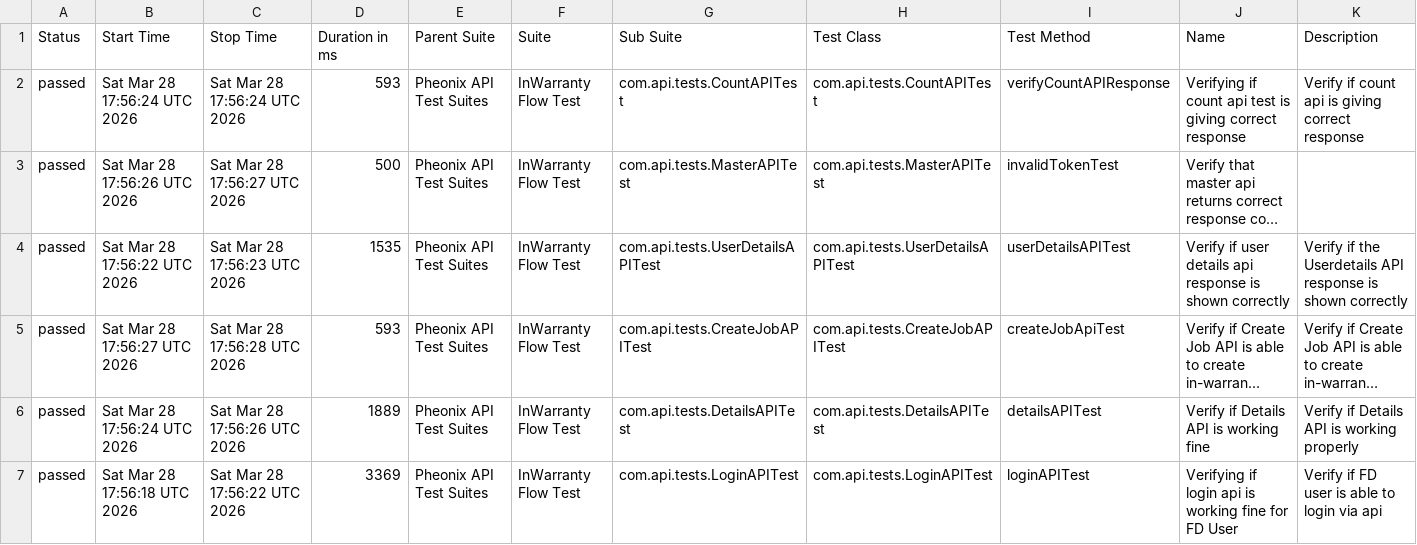
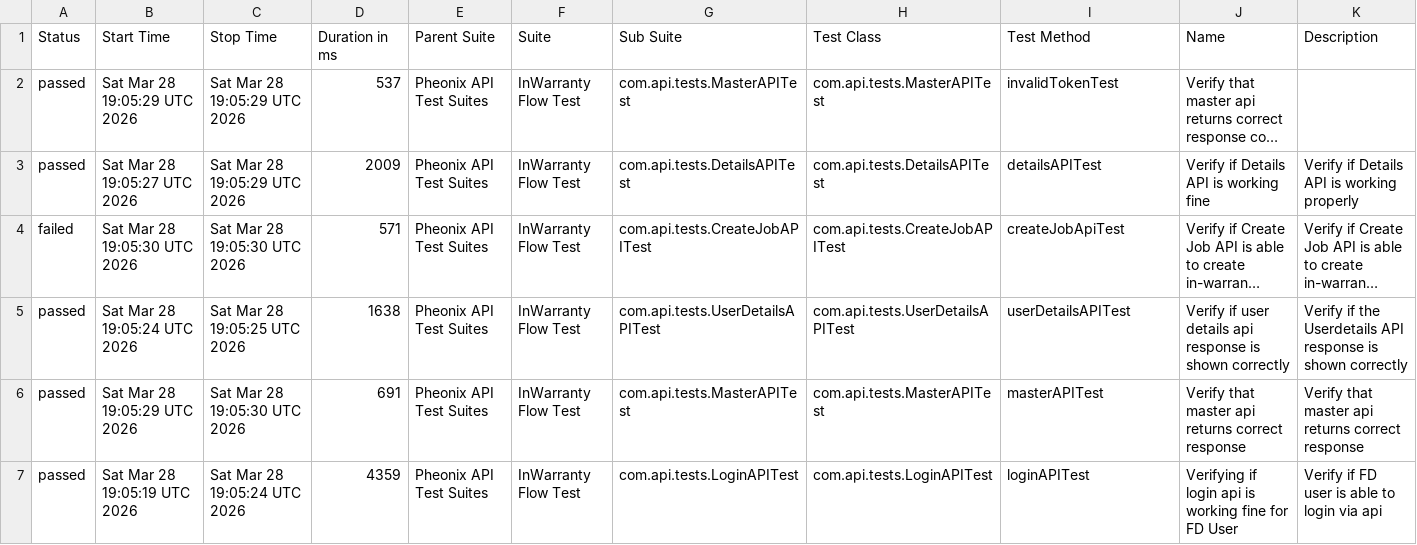
Before and after one commit to kstvds24/Phoenix-TestAutomationFrameWork, a CSV file: data/suites.csv, drawn as a sheet; only a part is shown; long unchanged cells end in …; removed rows and columns are numbered as before the commit, all else as after; the diff covers the shown part only; the diff names each change by its address in the sheet, - before the commit and + after, or states it on an @@ line.

```diff
--- a/data/suites.csv
+++ b/data/suites.csv
-row 2: passed | Sat Mar 28 17:56:24 UTC 2026 | Sat Mar 28 17:56:24 UTC 2026 | 593 | Pheonix API Test Suites | InWarranty Flow Test | com.api.tests.CountAPITest | com.api.tests.CountAPITest | verifyCountAPIResponse | Verifying if count api test is giving correct response | Verify if count api is giving correct response
-B2 (Start Time): Sat Mar 28 17:56:26 UTC 2026
+B2 (Start Time): Sat Mar 28 19:05:29 UTC 2026
-C2 (Stop Time): Sat Mar 28 17:56:27 UTC 2026
+C2 (Stop Time): Sat Mar 28 19:05:29 UTC 2026
-D2 (Duration in ms): 500
+D2 (Duration in ms): 537
-B3 (Start Time): Sat Mar 28 17:56:22 UTC 2026
+B3 (Start Time): Sat Mar 28 19:05:27 UTC 2026
-C3 (Stop Time): Sat Mar 28 17:56:23 UTC 2026
+C3 (Stop Time): Sat Mar 28 19:05:29 UTC 2026
-D3 (Duration in ms): 1535
+D3 (Duration in ms): 2009
-G3 (Sub Suite): com.api.tests.UserDetailsAPITest
+G3 (Sub Suite): com.api.tests.DetailsAPITest
-H3 (Test Class): com.api.tests.UserDetailsAPITest
+H3 (Test Class): com.api.tests.DetailsAPITest
-I3 (Test Method): userDetailsAPITest
+I3 (Test Method): detailsAPITest
-J3 (Name): Verify if user details api response is shown correctly
+J3 (Name): Verify if Details API is working fine
-K3 (Description): Verify if the Userdetails API response is shown correctly
+K3 (Description): Verify if Details API is working properly
-A4 (Status): passed
+A4 (Status): failed
-B4 (Start Time): Sat Mar 28 17:56:27 UTC 2026
+B4 (Start Time): Sat Mar 28 19:05:30 UTC 2026
-C4 (Stop Time): Sat Mar 28 17:56:28 UTC 2026
+C4 (Stop Time): Sat Mar 28 19:05:30 UTC 2026
-D4 (Duration in ms): 593
+D4 (Duration in ms): 571
-B5 (Start Time): Sat Mar 28 17:56:24 UTC 2026
+B5 (Start Time): Sat Mar 28 19:05:24 UTC 2026
-C5 (Stop Time): Sat Mar 28 17:56:26 UTC 2026
+C5 (Stop Time): Sat Mar 28 19:05:25 UTC 2026
-D5 (Duration in ms): 1889
+D5 (Duration in ms): 1638
-G5 (Sub Suite): com.api.tests.DetailsAPITest
+G5 (Sub Suite): com.api.tests.UserDetailsAPITest
-H5 (Test Class): com.api.tests.DetailsAPITest
+H5 (Test Class): com.api.tests.UserDetailsAPITest
-I5 (Test Method): detailsAPITest
+I5 (Test Method): userDetailsAPITest
-J5 (Name): Verify if Details API is working fine
+J5 (Name): Verify if user details api response is shown correctly
-K5 (Description): Verify if Details API is working properly
+K5 (Description): Verify if the Userdetails API response is shown correctly
+row 6: passed | Sat Mar 28 19:05:29 UTC 2026 | Sat Mar 28 19:05:30 UTC 2026 | 691 | Pheonix API Test Suites | InWarranty Flow Test | com.api.tests.MasterAPITest | com.api.tests.MasterAPITest | masterAPITest | Verify that master api returns correct response | Verify that master api returns correct response
-B7 (Start Time): Sat Mar 28 17:56:18 UTC 2026
+B7 (Start Time): Sat Mar 28 19:05:19 UTC 2026
-C7 (Stop Time): Sat Mar 28 17:56:22 UTC 2026
+C7 (Stop Time): Sat Mar 28 19:05:24 UTC 2026
-D7 (Duration in ms): 3369
+D7 (Duration in ms): 4359
```
Also changed, not shown: 14 edited cells elsewhere in this file, data/behaviors.csv, 57 other files.
